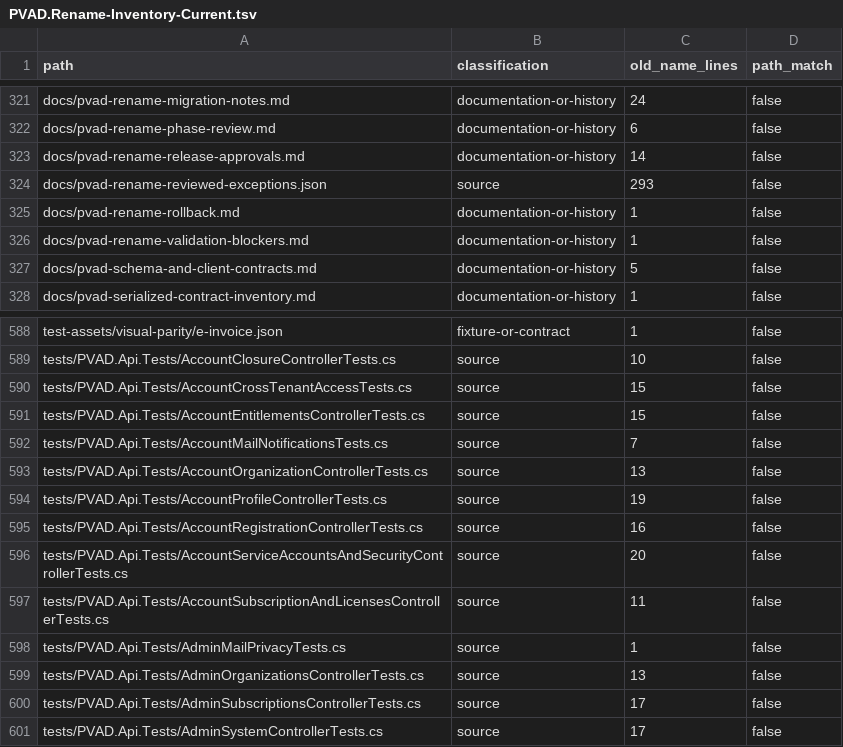
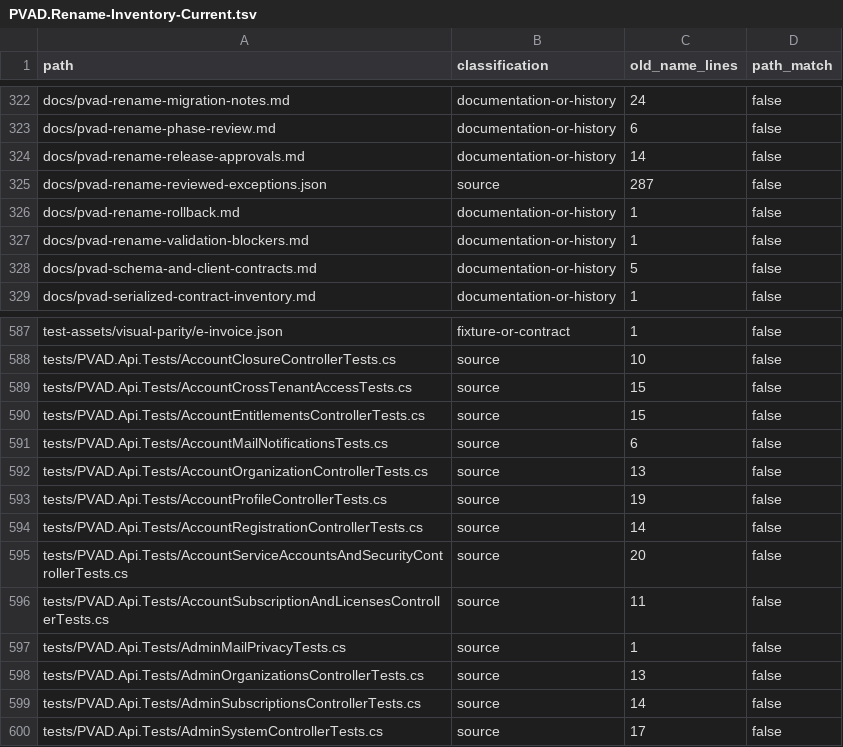
Before and after one commit to silentdevcore/Canvas, a TSV file: checklists/PVAD.Rename-Inventory-Current.tsv, drawn as a sheet; only a part is shown, gaps mark what is left out; the diff covers the shown part only.

```diff
--- a/checklists/PVAD.Rename-Inventory-Current.tsv
+++ b/checklists/PVAD.Rename-Inventory-Current.tsv
@@ -323,3 +324,3 @@ docs/pvad-rename-phase-review.md	documentation-or-history	6	false
 docs/pvad-rename-release-approvals.md	documentation-or-history	14	false
-docs/pvad-rename-reviewed-exceptions.json	source	293	false
+docs/pvad-rename-reviewed-exceptions.json	source	287	false
 docs/pvad-rename-rollback.md	documentation-or-history	1	false
@@ -591,6 +590,6 @@ tests/PVAD.Api.Tests/AccountCrossTenantAccessTests.cs	source	15	false
 tests/PVAD.Api.Tests/AccountEntitlementsControllerTests.cs	source	15	false
-tests/PVAD.Api.Tests/AccountMailNotificationsTests.cs	source	7	false
+tests/PVAD.Api.Tests/AccountMailNotificationsTests.cs	source	6	false
 tests/PVAD.Api.Tests/AccountOrganizationControllerTests.cs	source	13	false
 tests/PVAD.Api.Tests/AccountProfileControllerTests.cs	source	19	false
-tests/PVAD.Api.Tests/AccountRegistrationControllerTests.cs	source	16	false
+tests/PVAD.Api.Tests/AccountRegistrationControllerTests.cs	source	14	false
 tests/PVAD.Api.Tests/AccountServiceAccountsAndSecurityControllerTests.cs	source	20	false
@@ -599,3 +598,3 @@ tests/PVAD.Api.Tests/AdminMailPrivacyTests.cs	source	1	false
 tests/PVAD.Api.Tests/AdminOrganizationsControllerTests.cs	source	13	false
-tests/PVAD.Api.Tests/AdminSubscriptionsControllerTests.cs	source	17	false
+tests/PVAD.Api.Tests/AdminSubscriptionsControllerTests.cs	source	14	false
 tests/PVAD.Api.Tests/AdminSystemControllerTests.cs	source	17	false
```
Also changed, not shown: 1 added row, 2 removed rows and 9 edited cells elsewhere in this file, 34 other files.
